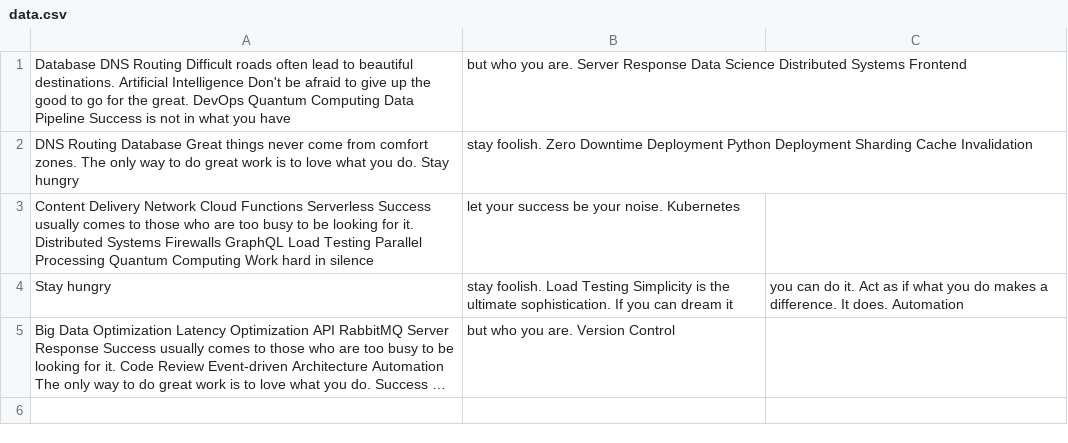
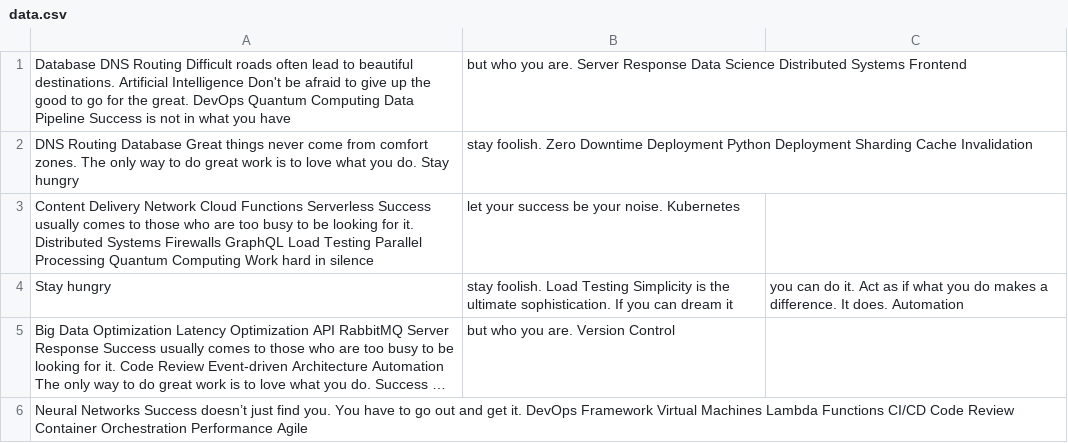
Before and after one commit to bingo-0h/mehn5513, a CSV file: archive/data.csv, drawn as a sheet; long unchanged cells end in …; the diff names each change by its address in the sheet, - before the commit and + after, or states it on an @@ line.

Commit message:
Updated archive

```diff
--- a/archive/data.csv
+++ b/archive/data.csv
+row 6: Neural Networks Success doesn’t just find you. You have to go out and get it. DevOps Framework Virtual Machines Lambda Functions CI/CD Code Review Container Orchestration Performance Agile
```
Also changed, not shown: 3 other files.
